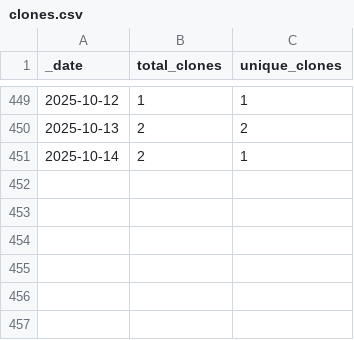
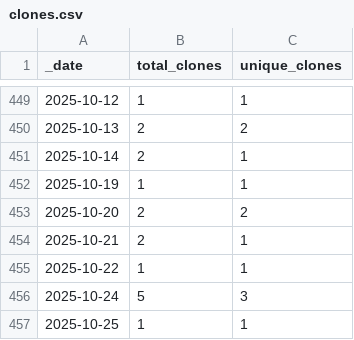
Before and after one commit to roberts-farm-of-ideas/10, a CSV file: traffic/clones.csv, drawn as a sheet; only a part is shown, gaps mark what is left out; the diff names each change by its address in the sheet, - before the commit and + after, or states it on an @@ line.

Commit message:
GitHub traffic

```diff
--- a/traffic/clones.csv
+++ b/traffic/clones.csv
+row 452: 2025-10-19 | 1 | 1
+row 453: 2025-10-20 | 2 | 2
+row 454: 2025-10-21 | 2 | 1
+row 455: 2025-10-22 | 1 | 1
+row 456: 2025-10-24 | 5 | 3
+row 457: 2025-10-25 | 1 | 1
```
Also changed, not shown: 1 other file.
